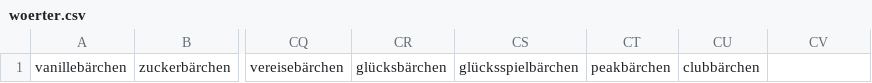
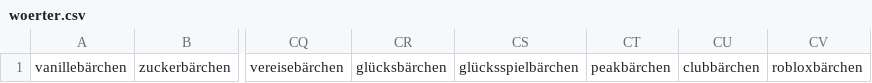
Before and after one commit to PatrickMagAnime/pariedl.com, a CSV file: woerter.csv, drawn as a sheet; only a part is shown, gaps mark what is left out; the diff names each change by its address in the sheet, - before the commit and + after, or states it on an @@ line.

Commit message:
bärchen gamble mehr bärchen

```diff
--- a/woerter.csv
+++ b/woerter.csv
-CV1: (empty)
+CV1: robloxbärchen
```
